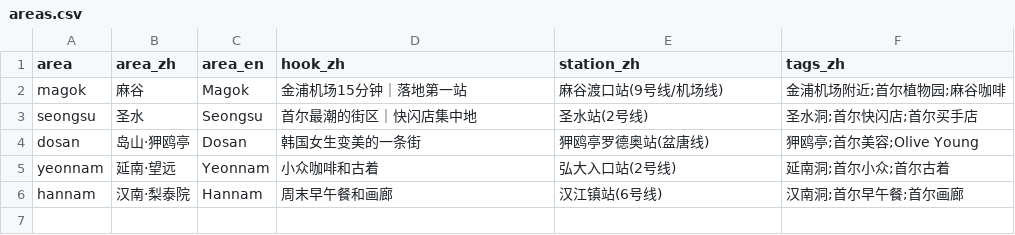
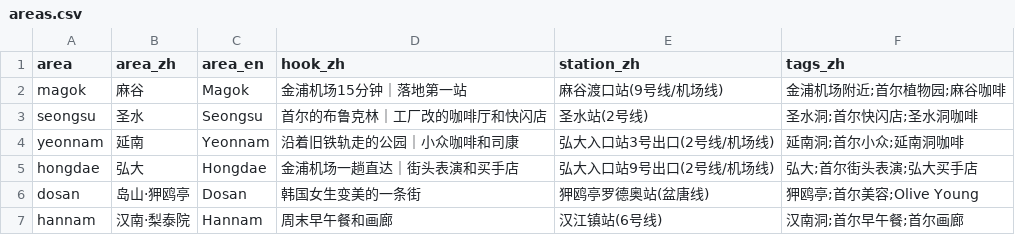
Before and after one commit to mtmt20/whiskyhot-site, a CSV file: seoul-her-map/data/areas.csv, drawn as a sheet.

```diff
--- a/seoul-her-map/data/areas.csv
+++ b/seoul-her-map/data/areas.csv
@@ -2,5 +2,6 @@ area,area_zh,area_en,hook_zh,station_zh,tags_zh
 magok,麻谷,Magok,金浦机场15分钟｜落地第一站,麻谷渡口站(9号线/机场线),金浦机场附近;首尔植物园;麻谷咖啡
-seongsu,圣水,Seongsu,首尔最潮的街区｜快闪店集中地,圣水站(2号线),圣水洞;首尔快闪店;首尔买手店
+seongsu,圣水,Seongsu,首尔的布鲁克林｜工厂改的咖啡厅和快闪店,圣水站(2号线),圣水洞;首尔快闪店;圣水洞咖啡
+yeonnam,延南,Yeonnam,沿着旧铁轨走的公园｜小众咖啡和司康,弘大入口站3号出口(2号线/机场线),延南洞;首尔小众;延南洞咖啡
+hongdae,弘大,Hongdae,金浦机场一趟直达｜街头表演和买手店,弘大入口站9号出口(2号线/机场线),弘大;首尔街头表演;弘大买手店
 dosan,岛山·狎鸥亭,Dosan,韩国女生变美的一条街,狎鸥亭罗德奥站(盆唐线),狎鸥亭;首尔美容;Olive Young
-yeonnam,延南·望远,Yeonnam,小众咖啡和古着,弘大入口站(2号线),延南洞;首尔小众;首尔古着
 hannam,汉南·梨泰院,Hannam,周末早午餐和画廊,汉江镇站(6号线),汉南洞;首尔早午餐;首尔画廊
```
Also changed, not shown: 5 other files.
